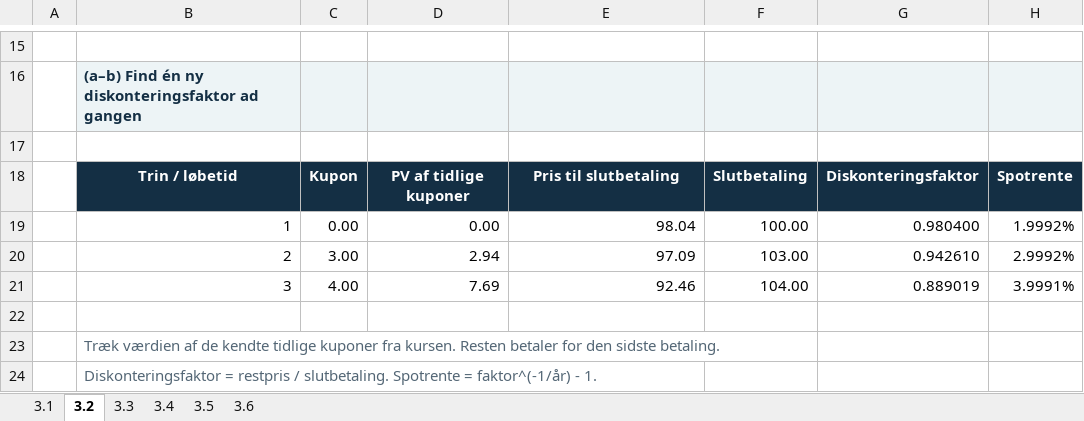
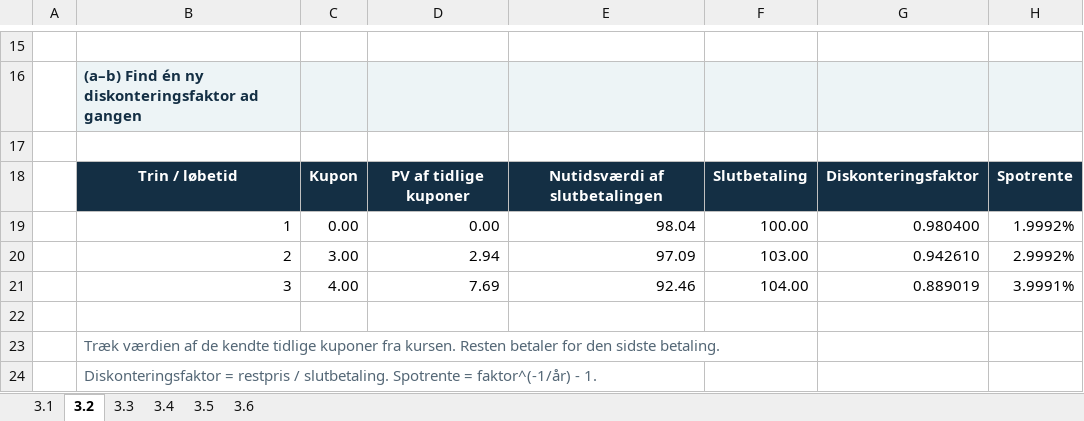
Before and after one commit to Lehfinancier/Finansiering-2026, an Excel workbook: outputs/01a15558-33a2-7ab0-8172-87a04b40c77e/kapitel-03-beregninger.xlsx, sheet 3.2, drawn as a sheet; only a part is shown, gaps mark what is left out; values as stored, in another font and other column widths than the file's, no borders; charts and pictures not drawn; the diff names each change by its address in the sheet, - before the commit and + after, or states it on an @@ line.

Commit message:
Clarify present value heading in exercise 3.2

```diff
--- a/outputs/01a15558-33a2-7ab0-8172-87a04b40c77e/kapitel-03-beregninger.xlsx (sheet 3.2)
+++ b/outputs/01a15558-33a2-7ab0-8172-87a04b40c77e/kapitel-03-beregninger.xlsx (sheet 3.2)
-E18: Pris til slutbetaling
+E18: Nutidsværdi af slutbetalingen
```
Also changed, not shown: charts or pictures, 1 other file.
